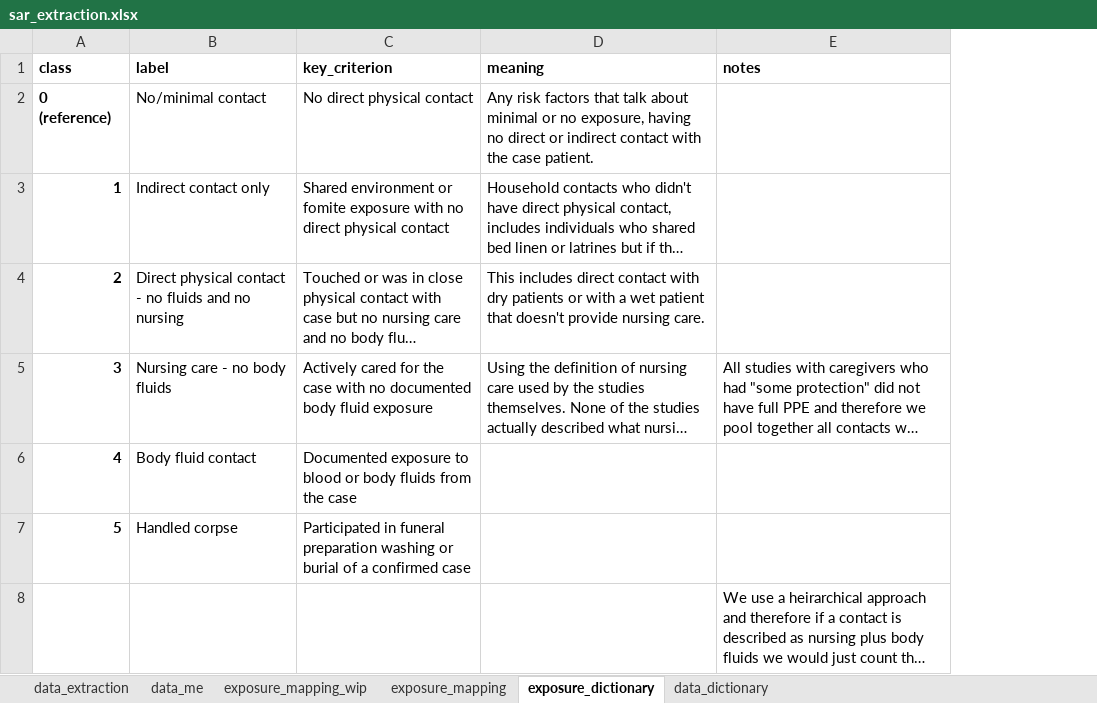
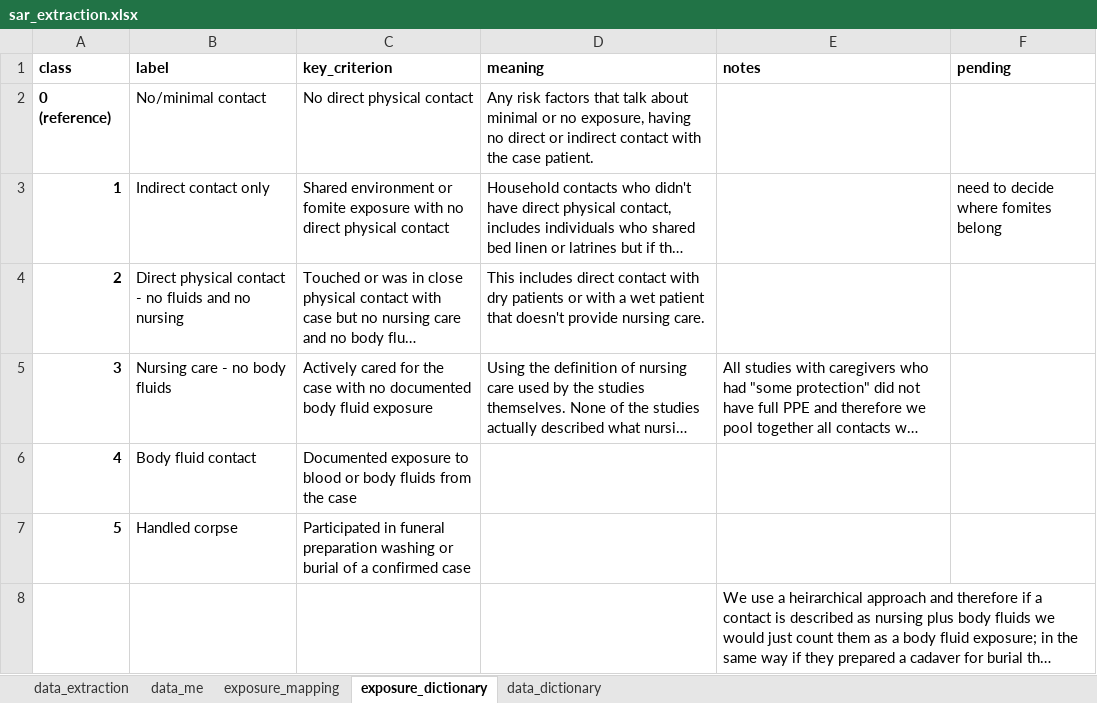
Before and after one commit to ginacuomo/bvd-contacts, an Excel workbook: data/sar_extraction.xlsx, sheet exposure_dictionary, drawn as a sheet; long unchanged cells end in …; values as stored, in another font and other column widths than the file's, no borders; the diff names each change by its address in the sheet, - before the commit and + after, or states it on an @@ line.

```diff
--- a/data/sar_extraction.xlsx (sheet exposure_dictionary)
+++ b/data/sar_extraction.xlsx (sheet exposure_dictionary)
@@ sheet tab hidden: exposure_mapping_wip @@
+column F (pending), row 3: need to decide where fomites belong
```
Also changed, not shown: sheet data_me, sheet exposure_mapping, 1 other file.
